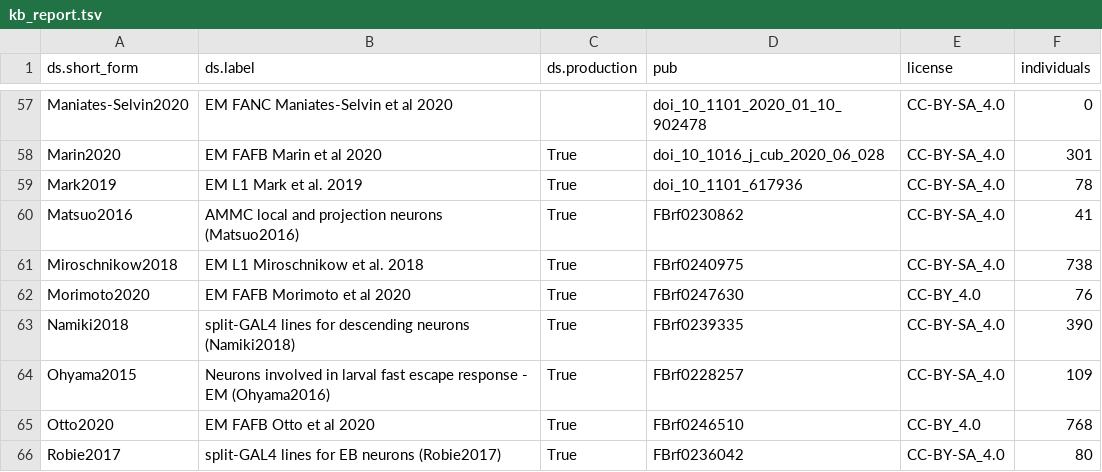
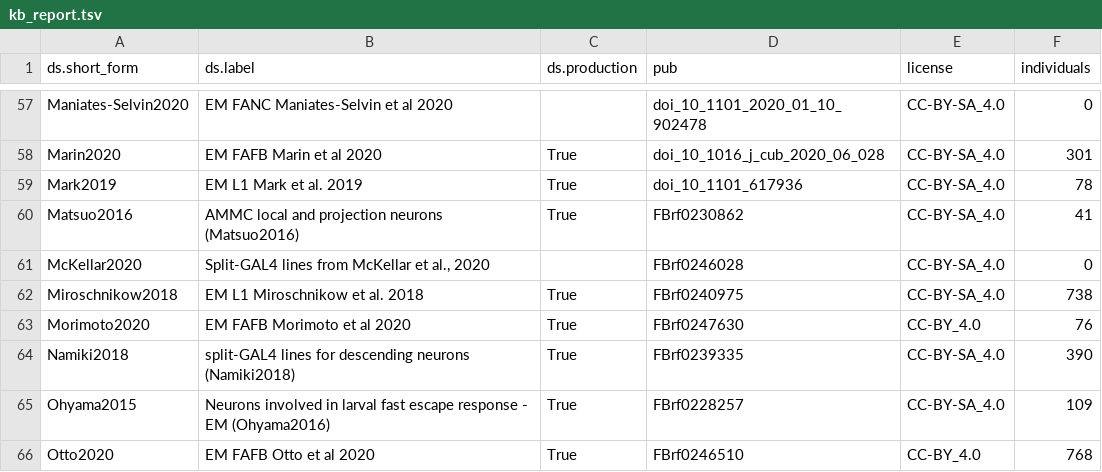
Before and after one commit to VirtualFlyBrain/VFB_reporting_results, a TSV file: kb_report.tsv, drawn as a sheet; only a part is shown, gaps mark what is left out; the shorter side is filled out with more unchanged rows; the diff names each change by its address in the sheet, - before the commit and + after, or states it on an @@ line.

```diff
--- a/kb_report.tsv
+++ b/kb_report.tsv
+row 61: McKellar2020 | Split-GAL4 lines from McKellar et al., 2020 |  | FBrf0246028 | CC-BY-SA_4.0 | 0
```
Also changed, not shown: 1 other file.
